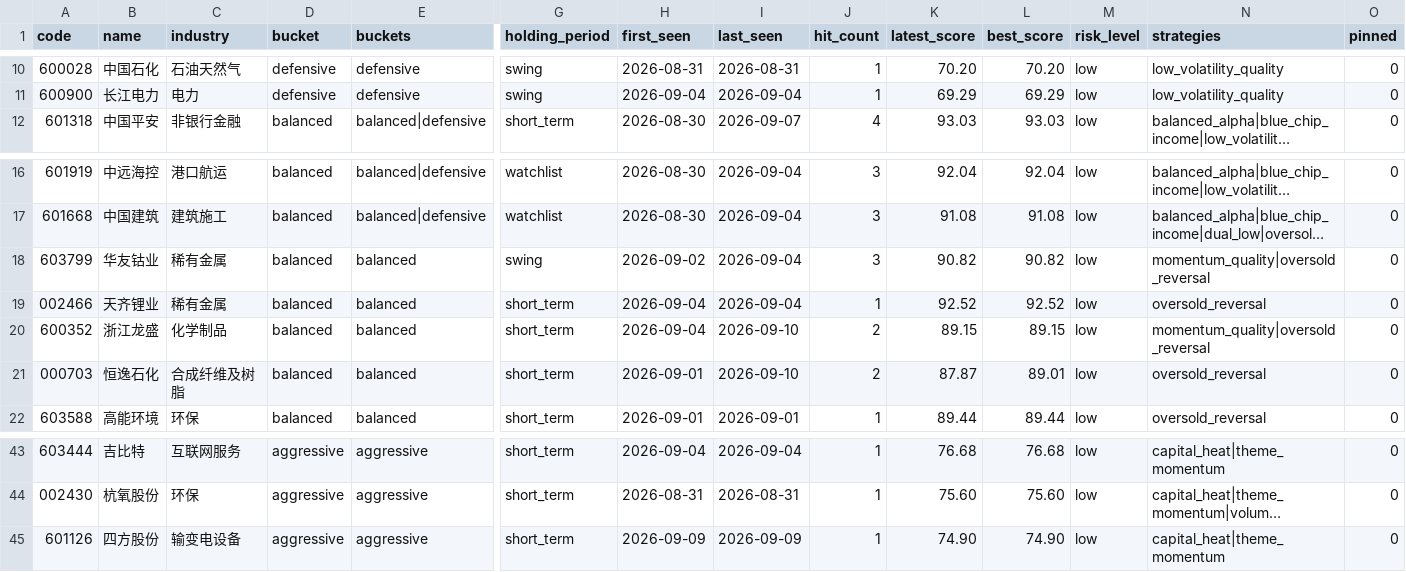
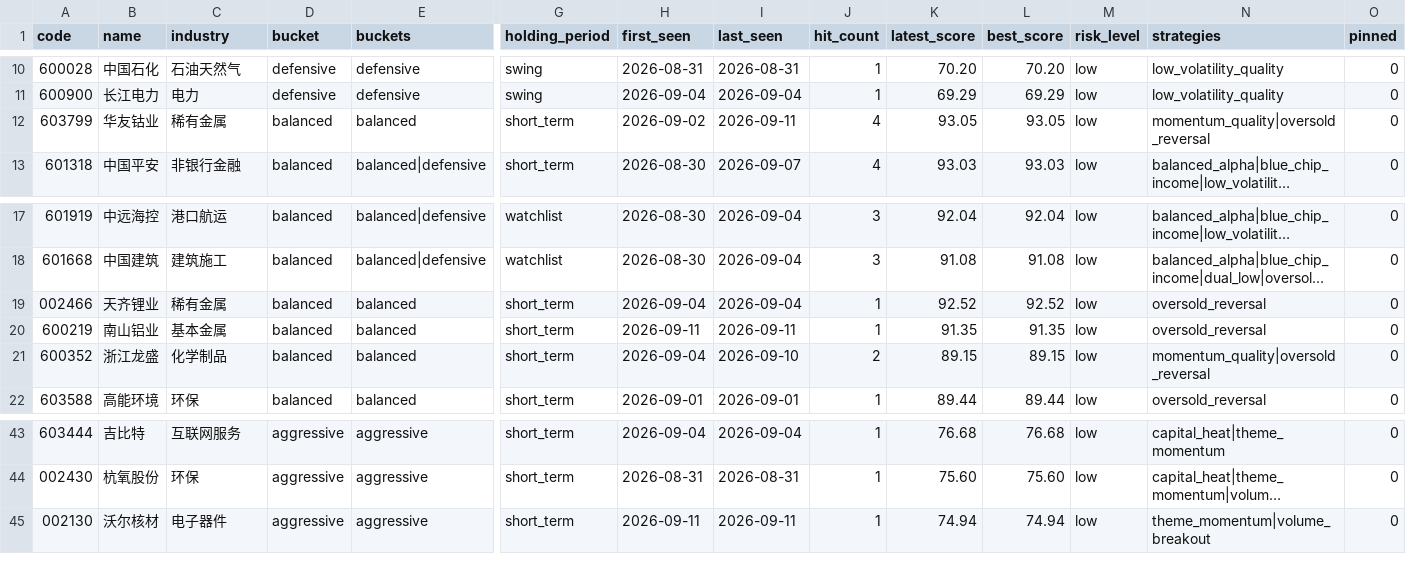
Before and after one commit to gong97/daily-stock-analysis-private, a CSV file: data/watchlist/current.csv, drawn as a sheet; only a part is shown, gaps mark what is left out; long unchanged cells end in …; removed rows and columns are numbered as before the commit, all else as after; rows hold the shown columns only; the diff names each change by its address in the sheet, - before the commit and + after, or states it on an @@ line.

```diff
--- a/data/watchlist/current.csv
+++ b/data/watchlist/current.csv
+row 12: 603799 | 华友钴业 | 稀有金属 | balanced | balanced | short_term | 2026-09-02 | 2026-09-11 | 4 | 93.05 | 93.05 | low | momentum_quality|oversold_reversal | 0
-row 18: 603799 | 华友钴业 | 稀有金属 | balanced | balanced | swing | 2026-09-02 | 2026-09-04 | 3 | 90.82 | 90.82 | low | momentum_quality|oversold_reversal | 0
+row 20: 600219 | 南山铝业 | 基本金属 | balanced | balanced | short_term | 2026-09-11 | 2026-09-11 | 1 | 91.35 | 91.35 | low | oversold_reversal | 0
-row 21: 000703 | 恒逸石化 | 合成纤维及树脂 | balanced | balanced | short_term | 2026-09-01 | 2026-09-10 | 2 | 87.87 | 89.01 | low | oversold_reversal | 0
-A45 (code): 601126
+A45 (code): 002130
-B45 (name): 四方股份
+B45 (name): 沃尔核材
-C45 (industry): 输变电设备
+C45 (industry): 电子器件
-H45 (first_seen): 2026-09-09
+H45 (first_seen): 2026-09-11
-I45 (last_seen): 2026-09-09
+I45 (last_seen): 2026-09-11
-K45 (latest_score): 74.90
+K45 (latest_score): 74.94
-L45 (best_score): 74.90
+L45 (best_score): 74.94
-N45 (strategies): capital_heat|theme_momentum
+N45 (strategies): theme_momentum|volume_breakout
```
Also changed, not shown: 4 other files.
